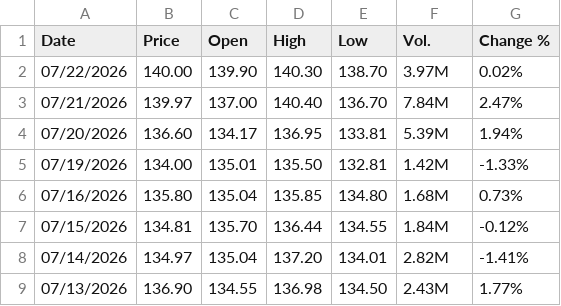
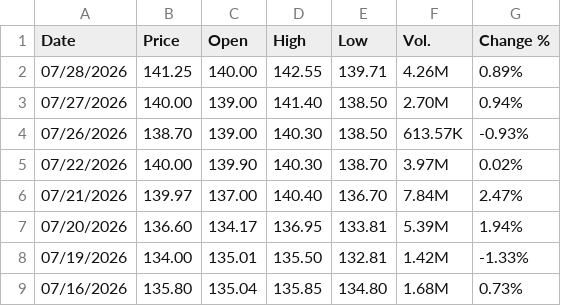
Before and after one commit to sherifomarsaleh/testahil, a CSV file: engine/raw_ohlc/EG/COMI.csv, drawn as a sheet; only a part is shown; the shorter side is filled out with more unchanged rows.

```diff
--- a/engine/raw_ohlc/EG/COMI.csv
+++ b/engine/raw_ohlc/EG/COMI.csv
@@ -1,2 +1,5 @@
 "Date","Price","Open","High","Low","Vol.","Change %"
+"07/28/2026","141.25","140.00","142.55","139.71","4.26M","0.89%"
+"07/27/2026","140.00","139.00","141.40","138.50","2.70M","0.94%"
+"07/26/2026","138.70","139.00","140.30","138.50","613.57K","-0.93%"
 "07/22/2026","140.00","139.90","140.30","138.70","3.97M","0.02%"
```
